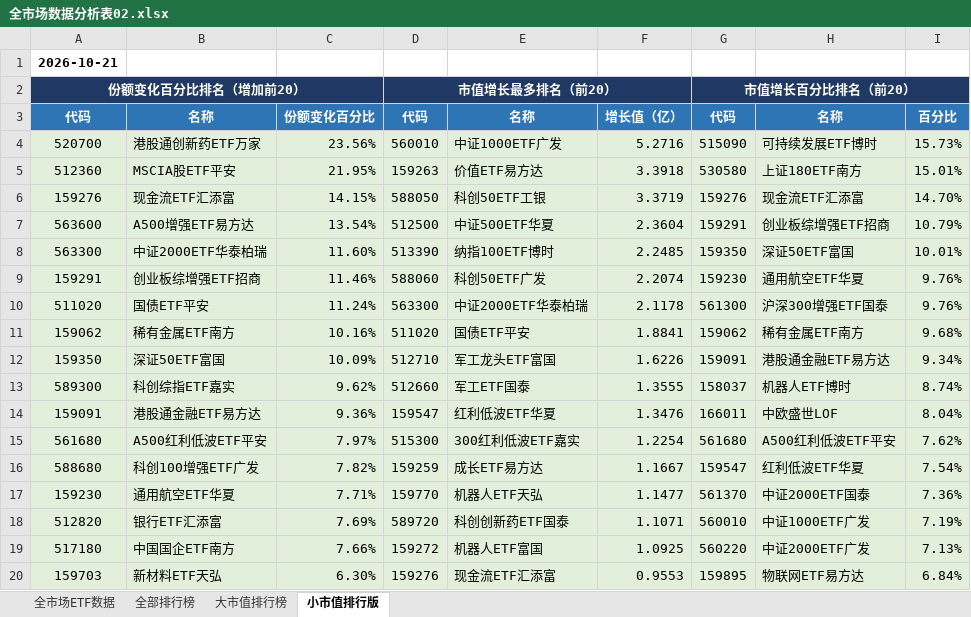
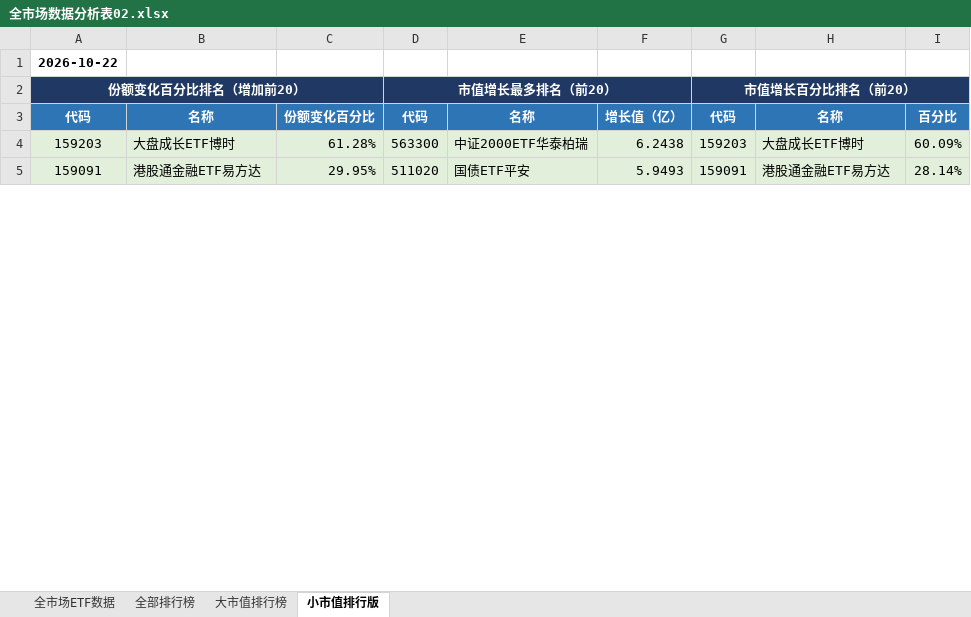
Before and after one commit to dagoushi003/dagoushi003.github.io, an Excel workbook: assets/posts/全市场数据分析表02.xlsx, sheet 小市值排行版, drawn as a sheet; only a part is shown; values as stored, in another font and other column widths than the file's, no borders; removed rows and columns are numbered as before the commit, all else as after; the diff covers the shown part only; the diff names each change by its address in the sheet, - before the commit and + after, or states it on an @@ line.

```diff
--- a/assets/posts/全市场数据分析表02.xlsx (sheet 小市值排行版)
+++ b/assets/posts/全市场数据分析表02.xlsx (sheet 小市值排行版)
-A1: 2026-10-21
+A1: 2026-10-22
-row 4: 520700 | 港股通创新药ETF万家 | 23.56% | 560010 | 中证1000ETF广发 | 5.2716 | 515090 | 可持续发展ETF博时 | 15.73%
-row 5: 512360 | MSCIA股ETF平安 | 21.95% | 159263 | 价值ETF易方达 | 3.3918 | 530580 | 上证180ETF南方 | 15.01%
-row 6: 159276 | 现金流ETF汇添富 | 14.15% | 588050 | 科创50ETF工银 | 3.3719 | 159276 | 现金流ETF汇添富 | 14.70%
-row 7: 563600 | A500增强ETF易方达 | 13.54% | 512500 | 中证500ETF华夏 | 2.3604 | 159291 | 创业板综增强ETF招商 | 10.79%
-row 8: 563300 | 中证2000ETF华泰柏瑞 | 11.60% | 513390 | 纳指100ETF博时 | 2.2485 | 159350 | 深证50ETF富国 | 10.01%
-row 9: 159291 | 创业板综增强ETF招商 | 11.46% | 588060 | 科创50ETF广发 | 2.2074 | 159230 | 通用航空ETF华夏 | 9.76%
-row 10: 511020 | 国债ETF平安 | 11.24% | 563300 | 中证2000ETF华泰柏瑞 | 2.1178 | 561300 | 沪深300增强ETF国泰 | 9.76%
-row 11: 159062 | 稀有金属ETF南方 | 10.16% | 511020 | 国债ETF平安 | 1.8841 | 159062 | 稀有金属ETF南方 | 9.68%
-row 12: 159350 | 深证50ETF富国 | 10.09% | 512710 | 军工龙头ETF富国 | 1.6226 | 159091 | 港股通金融ETF易方达 | 9.34%
-row 13: 589300 | 科创综指ETF嘉实 | 9.62% | 512660 | 军工ETF国泰 | 1.3555 | 158037 | 机器人ETF博时 | 8.74%
+row 4: 159203 | 大盘成长ETF博时 | 61.28% | 563300 | 中证2000ETF华泰柏瑞 | 6.2438 | 159203 | 大盘成长ETF博时 | 60.09%
-C5: 9.36%
+C5: 29.95%
-D5: 159547
+D5: 511020
-E5: 红利低波ETF华夏
+E5: 国债ETF平安
-F5: 1.3476
+F5: 5.9493
-G5: 166011
+G5: 159091
-H5: 中欧盛世LOF
+H5: 港股通金融ETF易方达
-I5: 8.04%
+I5: 28.14%
-row 15: 561680 | A500红利低波ETF平安 | 7.97% | 515300 | 300红利低波ETF嘉实 | 1.2254 | 561680 | A500红利低波ETF平安 | 7.62%
-row 16: 588680 | 科创100增强ETF广发 | 7.82% | 159259 | 成长ETF易方达 | 1.1667 | 159547 | 红利低波ETF华夏 | 7.54%
-row 17: 159230 | 通用航空ETF华夏 | 7.71% | 159770 | 机器人ETF天弘 | 1.1477 | 561370 | 中证2000ETF国泰 | 7.36%
-row 18: 512820 | 银行ETF汇添富 | 7.69% | 589720 | 科创创新药ETF国泰 | 1.1071 | 560010 | 中证1000ETF广发 | 7.19%
-row 19: 517180 | 中国国企ETF南方 | 7.66% | 159272 | 机器人ETF富国 | 1.0925 | 560220 | 中证2000ETF广发 | 7.13%
-row 20: 159703 | 新材料ETF天弘 | 6.30% | 159276 | 现金流ETF汇添富 | 0.9553 | 159895 | 物联网ETF易方达 | 6.84%
```
Also changed, not shown: 34 added rows, 19 removed rows, 29 edited cells and merged cells elsewhere in this sheet, sheet 全市场ETF数据, sheet 全部排行榜, sheet 大市值排行榜.
